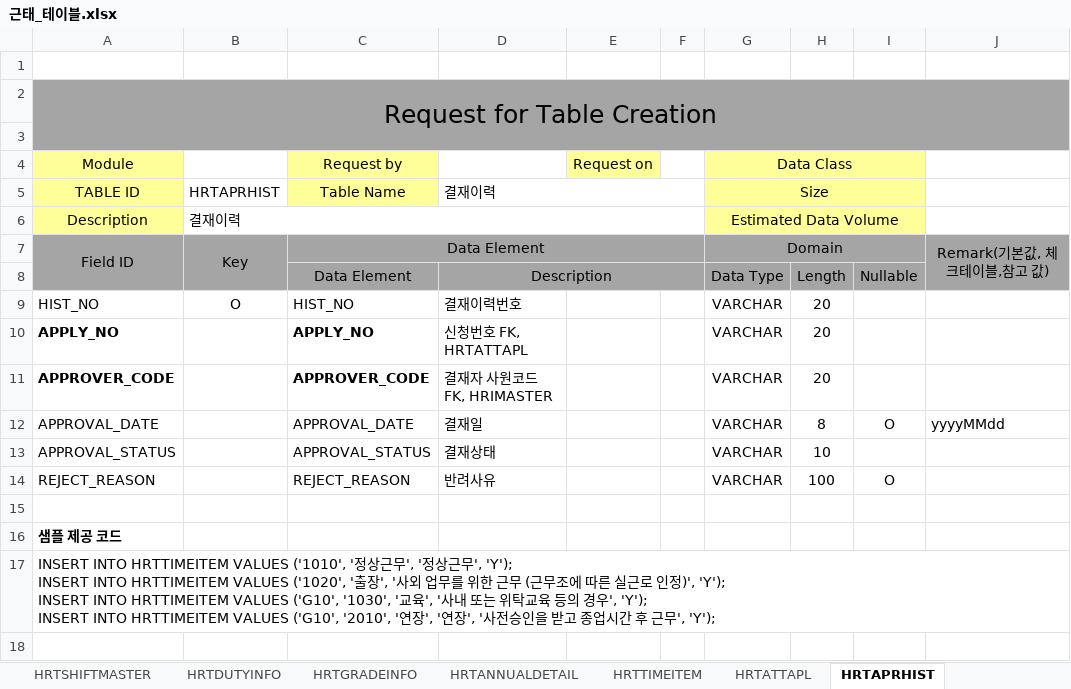
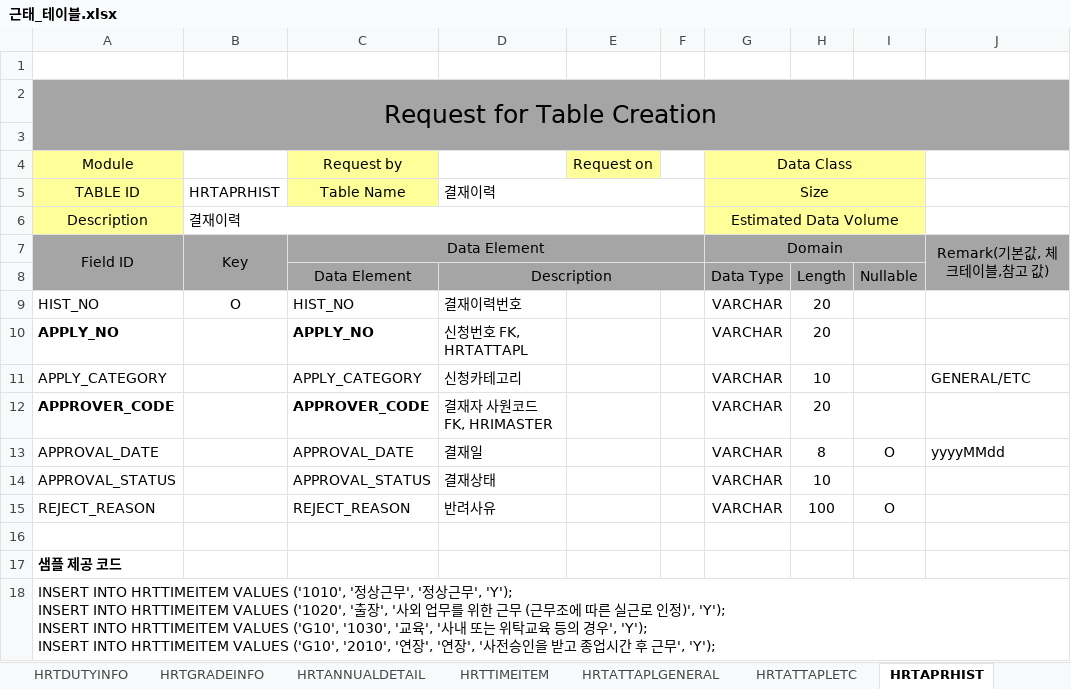
Before and after one commit to Ha2sky/ess, an Excel workbook: 근태_테이블.xlsx, sheet HRTAPRHIST, drawn as a sheet; values as stored, in another font and other column widths than the file's, no borders; the diff names each change by its address in the sheet, - before the commit and + after, or states it on an @@ line.

```diff
--- a/근태_테이블.xlsx (sheet HRTAPRHIST)
+++ b/근태_테이블.xlsx (sheet HRTAPRHIST)
-sheet tab: HRTATTAPL
+sheet tab: HRTATTAPLGENERAL
+sheet tab: HRTATTAPLETC
+row 11: APPLY_CATEGORY |  | APPLY_CATEGORY | 신청카테고리 |  |  | VARCHAR | 10 |  | GENERAL/ETC
```
Also changed, not shown: sheet HRTPATTERNHIST, sheet HRTSHIFTCALENDAR, sheet HRTSHIFTPATTERNDTL, sheet HRTSHIFTPATTERN.
